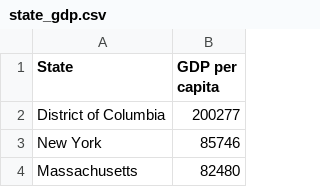
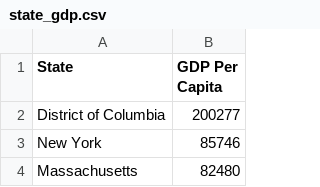
Before and after one commit to UncleGedd/COVID19-US-States-EDA, a CSV file: predictor_data/state_gdp.csv, drawn as a sheet; only a part is shown.

```diff
--- a/predictor_data/state_gdp.csv
+++ b/predictor_data/state_gdp.csv
@@ -1,2 +1,2 @@
-State,GDP per capita
+State,GDP Per Capita
 District of Columbia,200277
```
Also changed, not shown: COVID19_state.csv, predictor_data/age.csv, 5 other files.
